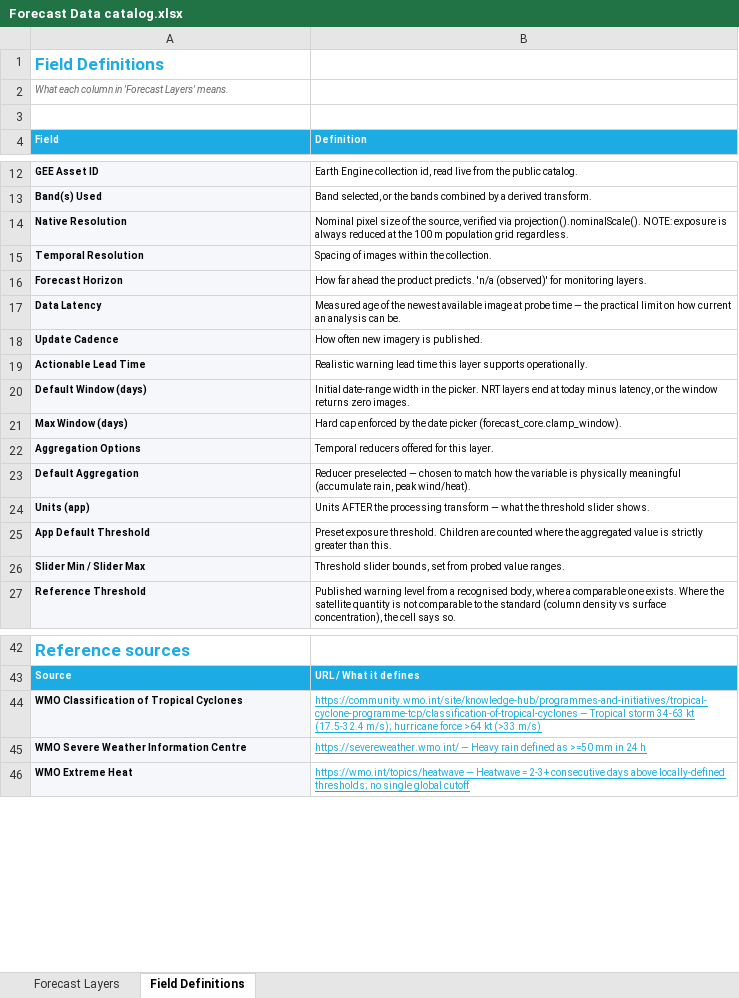
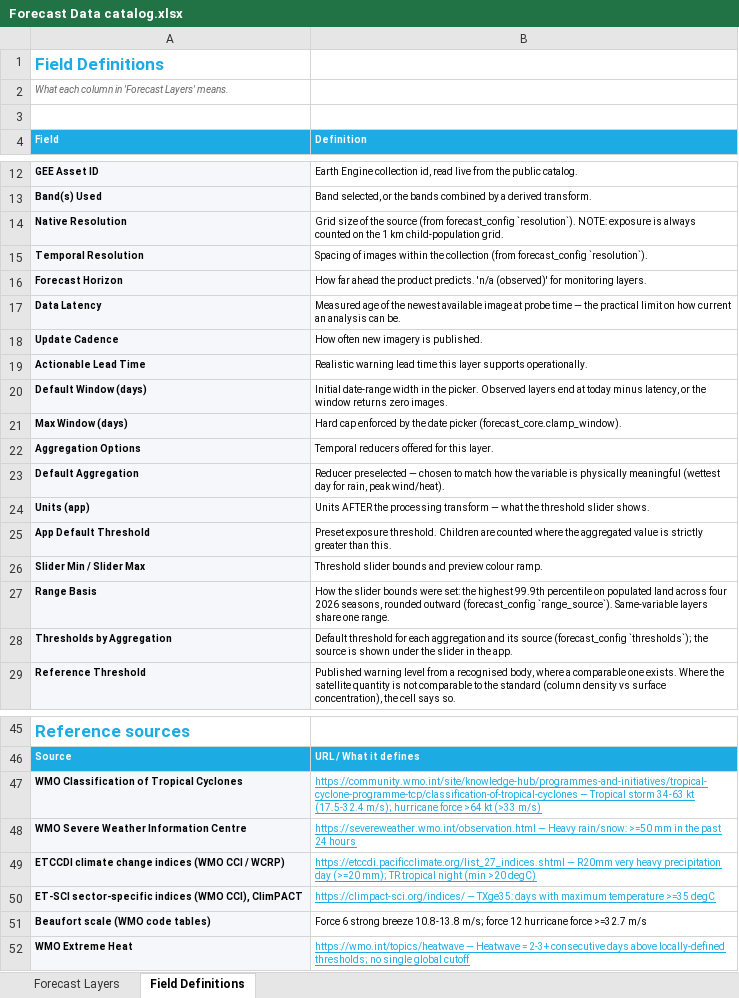
Before and after one commit to unicef/GCHD-dashboard, an Excel workbook: docs/Forecast Data catalog.xlsx, sheet Field Definitions, drawn as a sheet; only a part is shown, gaps mark what is left out; values as stored, in another font and other column widths than the file's, no borders; addresses are those after the commit; the diff covers the shown part only; the diff names each change by its address in the sheet, - before the commit and + after, or states it on an @@ line.

Commit message:
Forecast catalog: read config-held fields live, record ranges and sources
Implemented rows now take topic, name, resolution, windows,
aggregations, units, thresholds, ranges and model-run selection from
forecast_config, so the workbook cannot drift from the app. Adds Range
Basis, Thresholds by Aggregation and Model Run columns; updates probes,
references (ETCCDI, ET-SCI, Beaufort) and caveats for the run fix and
daily rainfall.

```diff
--- a/docs/Forecast Data catalog.xlsx (sheet Field Definitions)
+++ b/docs/Forecast Data catalog.xlsx (sheet Field Definitions)
-B14 (Definition): Nominal pixel size of the source, verified via projection().nominalScale(). NOTE: exposure is always reduced at the 100 m population grid regardless.
+B14 (Definition): Grid size of the source (from forecast_config `resolution`). NOTE: exposure is always counted on the 1 km child-population grid.
-B15 (Definition): …within the collection.
+B15 (Definition): …within the collection (from forecast_config `resolution`).
-B20 (Definition): …the picker. NRT layers end…
+B20 (Definition): …the picker. Observed layers end…
-B23 (Definition): …physically meaningful (accumulate rain, peak…
+B23 (Definition): …physically meaningful (wettest day for rain, peak…
-B26 (Definition): Threshold slider bounds, set from probed value ranges.
+B26 (Definition): Threshold slider bounds and preview colour ramp.
+row 27: Range Basis | How the slider bounds were set: the highest 99.9th percentile on populated land across four 2026 seasons, rounded outward (forecast_config `range_source`). Same-variable layers share one range.
+row 28: Thresholds by Aggregation | Default threshold for each aggregation and its source (forecast_config `thresholds`); the source is shown under the slider in the app.
-B48 (Definition): https://severeweather.wmo.int/ — Heavy rain defined as >=50 mm in 24 h
+B48 (Definition): https://severeweather.wmo.int/observation.html — Heavy rain/snow: >=50 mm in the past 24 hours
+row 49: ETCCDI climate change indices (WMO CCl / WCRP) | https://etccdi.pacificclimate.org/list_27_indices.shtml — R20mm very heavy precipitation day (>=20 mm); TR tropical night (min >20 degC)
+row 50: ET-SCI sector-specific indices (WMO CCl), ClimPACT | https://climpact-sci.org/indices/ — TXge35: days with maximum temperature >=35 degC
+row 51: Beaufort scale (WMO code tables) | Force 6 strong breeze 10.8-13.8 m/s; force 12 hurricane force >=32.7 m/s
```
Also changed, not shown: 1 added row and 1 edited cell elsewhere in this sheet, sheet Forecast Layers, 1 other file.
